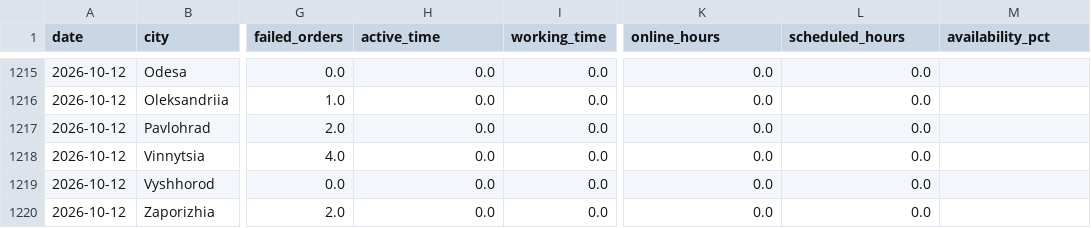
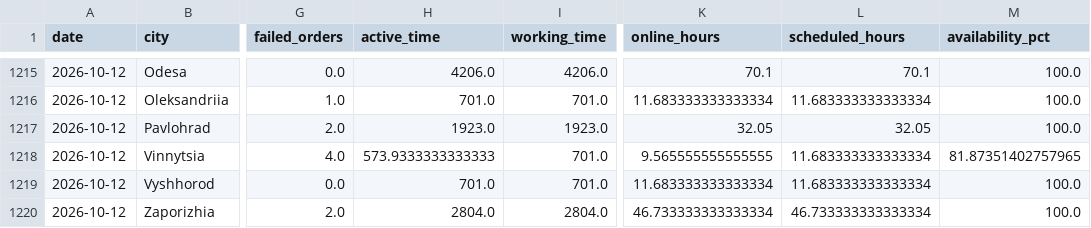
Before and after one commit to yuliianikolaieva/varus-daily-live, a CSV file: cities.csv, drawn as a sheet; only a part is shown, gaps mark what is left out; the diff covers the shown part only; the diff names each change by its address in the sheet, - before the commit and + after, or states it on an @@ line.

```diff
--- a/cities.csv
+++ b/cities.csv
-H1215 (active_time): 0.0
+H1215 (active_time): 4206.0
-I1215 (working_time): 0.0
+I1215 (working_time): 4206.0
-K1215 (online_hours): 0.0
+K1215 (online_hours): 70.1
-L1215 (scheduled_hours): 0.0
+L1215 (scheduled_hours): 70.1
-M1215:M1217 (availability_pct): (empty)
+M1215:M1217 (availability_pct): 100.0
-H1216 (active_time): 0.0
+H1216 (active_time): 701.0
-I1216 (working_time): 0.0
+I1216 (working_time): 701.0
-K1216 (online_hours): 0.0
+K1216 (online_hours): 11.683333333333334
-L1216 (scheduled_hours): 0.0
+L1216 (scheduled_hours): 11.683333333333334
-H1217 (active_time): 0.0
+H1217 (active_time): 1923.0
-I1217 (working_time): 0.0
+I1217 (working_time): 1923.0
-K1217 (online_hours): 0.0
+K1217 (online_hours): 32.05
-L1217 (scheduled_hours): 0.0
+L1217 (scheduled_hours): 32.05
-H1218 (active_time): 0.0
+H1218 (active_time): 573.9333333333333
-I1218:I1219 (working_time): 0.0
+I1218:I1219 (working_time): 701.0
-K1218 (online_hours): 0.0
+K1218 (online_hours): 9.565555555555555
-L1218:L1219 (scheduled_hours): 0.0
+L1218:L1219 (scheduled_hours): 11.683333333333334
-M1218 (availability_pct): (empty)
+M1218 (availability_pct): 81.87351402757965
-H1219 (active_time): 0.0
+H1219 (active_time): 701.0
-K1219 (online_hours): 0.0
+K1219 (online_hours): 11.683333333333334
-M1219:M1220 (availability_pct): (empty)
+M1219:M1220 (availability_pct): 100.0
-H1220 (active_time): 0.0
+H1220 (active_time): 2804.0
-I1220 (working_time): 0.0
+I1220 (working_time): 2804.0
-K1220 (online_hours): 0.0
+K1220 (online_hours): 46.733333333333334
-L1220 (scheduled_hours): 0.0
+L1220 (scheduled_hours): 46.733333333333334
```
Also changed, not shown: 35 edited cells elsewhere in this file, daily.csv, weekly.csv, 1 other file.
